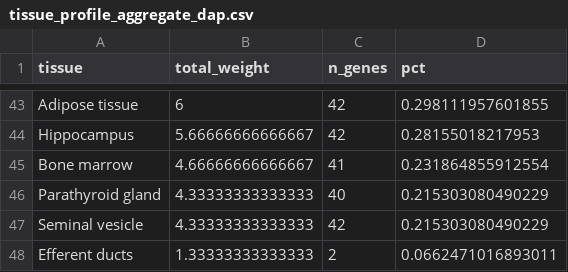
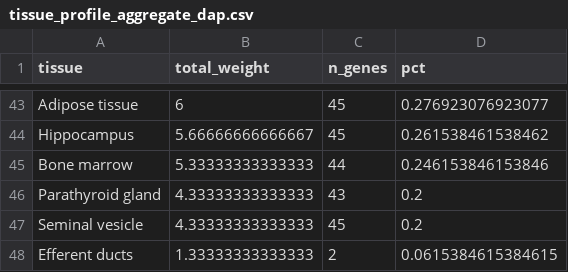
Before and after one commit to Art83/als_long, a CSV file: output/landscape/tissue_profile_aggregate_dap.csv, drawn as a sheet; only a part is shown, gaps mark what is left out; the diff covers the shown part only.

```diff
--- a/output/landscape/tissue_profile_aggregate_dap.csv
+++ b/output/landscape/tissue_profile_aggregate_dap.csv
@@ -43,6 +43,6 @@
-"Adipose tissue",6,42,0.298111957601855
-"Hippocampus",5.66666666666667,42,0.28155018217953
-"Bone marrow",4.66666666666667,41,0.231864855912554
-"Parathyroid gland",4.33333333333333,40,0.215303080490229
-"Seminal vesicle",4.33333333333333,42,0.215303080490229
-"Efferent ducts",1.33333333333333,2,0.0662471016893011
+"Adipose tissue",6,45,0.276923076923077
+"Hippocampus",5.66666666666667,45,0.261538461538462
+"Bone marrow",5.33333333333333,44,0.246153846153846
+"Parathyroid gland",4.33333333333333,43,0.2
+"Seminal vesicle",4.33333333333333,45,0.2
+"Efferent ducts",1.33333333333333,2,0.0615384615384615
```
Also changed, not shown: 6 added rows, 6 removed rows and 103 edited cells elsewhere in this file, output/landscape/daps_annotated.csv, output/landscape/tissue_profile_gene_summary_dap.csv, 31 other files.
